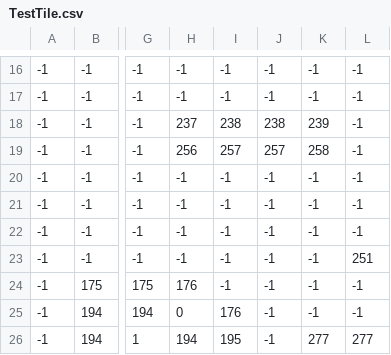
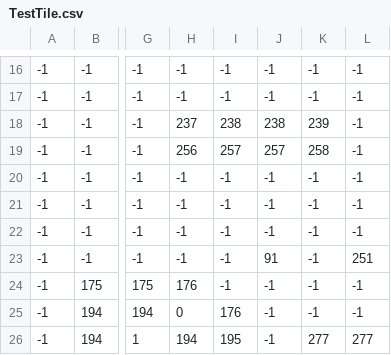
Before and after one commit to hhanhvu99/SE102.Nhap-mon-phat-trien-Game, a CSV file: Game/Script/Map/TestTile.csv, drawn as a sheet; only a part is shown, gaps mark what is left out; the diff names each change by its address in the sheet, - before the commit and + after, or states it on an @@ line.

```diff
--- a/Game/Script/Map/TestTile.csv
+++ b/Game/Script/Map/TestTile.csv
-J23: -1
+J23: 91
```
Also changed, not shown: 40 other files.
